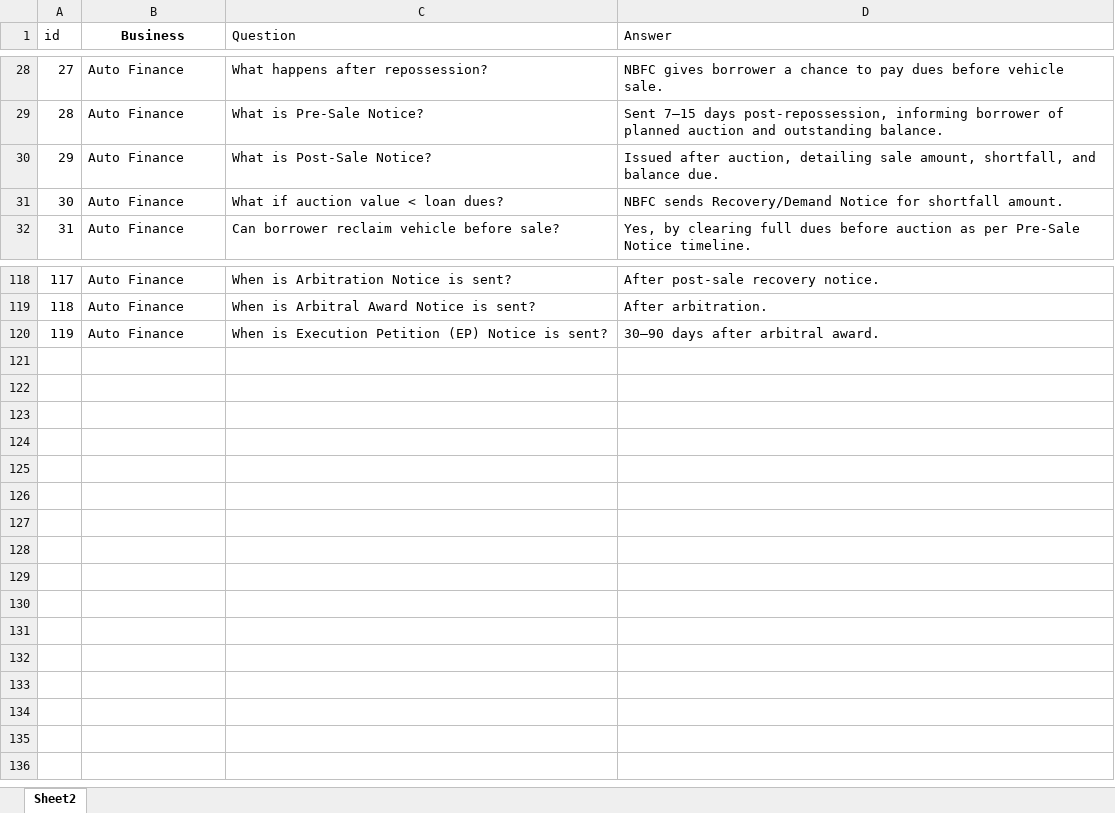
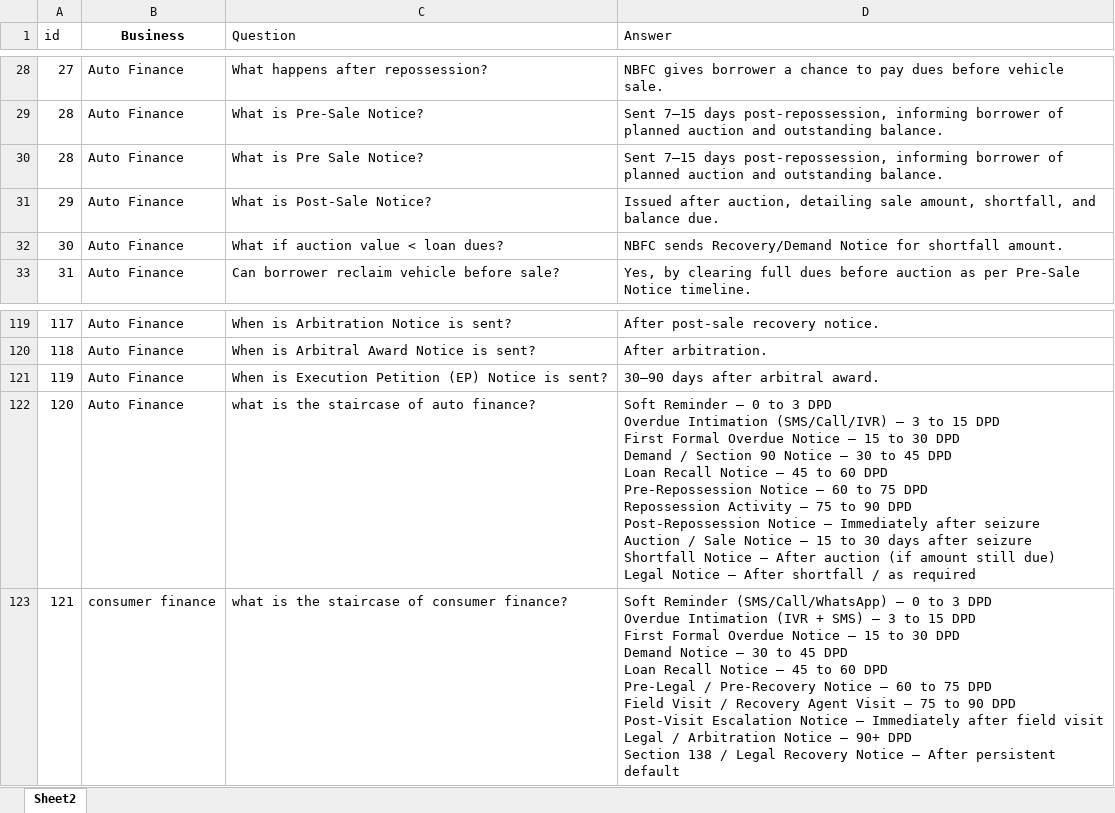
Before and after one commit to rahejamoni/rahejamoni-21sep25chatbot, an Excel workbook: legal_staircase.xlsx, sheet Sheet2, drawn as a sheet; only a part is shown, gaps mark what is left out; values as stored, in another font and other column widths than the file's, no borders; ↵ is a line break in a cell; the diff names each change by its address in the sheet, - before the commit and + after, or states it on an @@ line.

Commit message:
Add files via upload

```diff
--- a/legal_staircase.xlsx (sheet Sheet2)
+++ b/legal_staircase.xlsx (sheet Sheet2)
+row 30: 28 | Auto Finance | What is Pre Sale Notice? | Sent 7–15 days post-repossession, informing borrower of planned auction and outstanding balance.
+row 122: 120 | Auto Finance | what is the staircase of auto finance? | Soft Reminder – 0 to 3 DPD ↵ Overdue Intimation (SMS/Call/IVR) – 3 to 15 DPD ↵ First Formal Overdue Notice – 15 to 30 DPD ↵ Demand / Section 90 Notice – 30 to 45 DPD ↵ Loan Recall Notice – 45 to 60 DPD ↵ Pre-Repossession Notice – 60 to 75 DPD ↵ Repossession Activity – 75 to 90 DPD ↵ Post-Repossession Notice – Immediately after seizure ↵ Auction / Sale Notice – 15 to 30 days after seizure ↵ Shortfall Notice – After auction (if amount still due) ↵ Legal Notice – After shortfall / as required
+row 123: 121 | consumer finance | what is the staircase of consumer finance? | Soft Reminder (SMS/Call/WhatsApp) – 0 to 3 DPD ↵ Overdue Intimation (IVR + SMS) – 3 to 15 DPD ↵ First Formal Overdue Notice – 15 to 30 DPD ↵ Demand Notice – 30 to 45 DPD ↵ Loan Recall Notice – 45 to 60 DPD ↵ Pre-Legal / Pre-Recovery Notice – 60 to 75 DPD ↵ Field Visit / Recovery Agent Visit – 75 to 90 DPD ↵ Post-Visit Escalation Notice – Immediately after field visit ↵ Legal / Arbitration Notice – 90+ DPD ↵ Section 138 / Legal Recovery Notice – After persistent default
```
